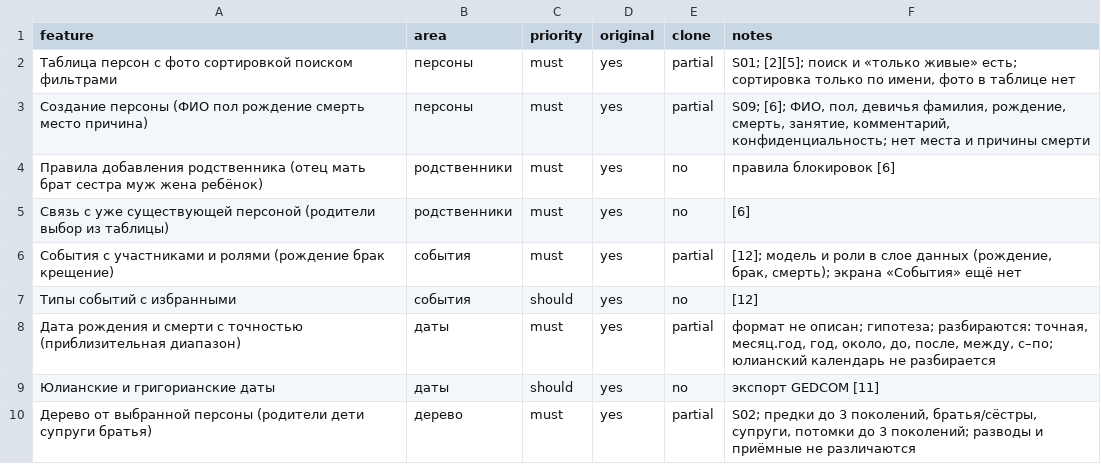
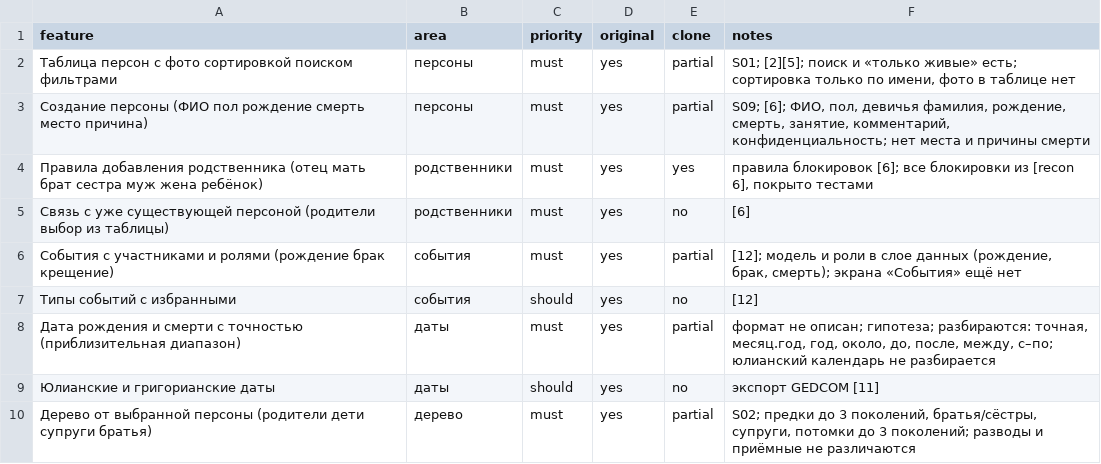
Before and after one commit to kilevoy/rykunov-family-tree, a CSV file: replica/features.csv, drawn as a sheet; only a part is shown.

```diff
--- a/replica/features.csv
+++ b/replica/features.csv
@@ -3,3 +3,3 @@ feature,area,priority,original,clone,notes
 Создание персоны (ФИО пол рождение смерть место причина),персоны,must,yes,partial,"S09; [6]; ФИО, пол, девичья фамилия, рождение, смерть, занятие, комментарий, конфиденциальность; нет места и причины смерти"
-Правила добавления родственника (отец мать брат сестра муж жена ребёнок),родственники,must,yes,no,правила блокировок [6]
+Правила добавления родственника (отец мать брат сестра муж жена ребёнок),родственники,must,yes,yes,"правила блокировок [6]; все блокировки из [recon 6], покрыто тестами"
 Связь с уже существующей персоной (родители выбор из таблицы),родственники,must,yes,no,[6]
```
